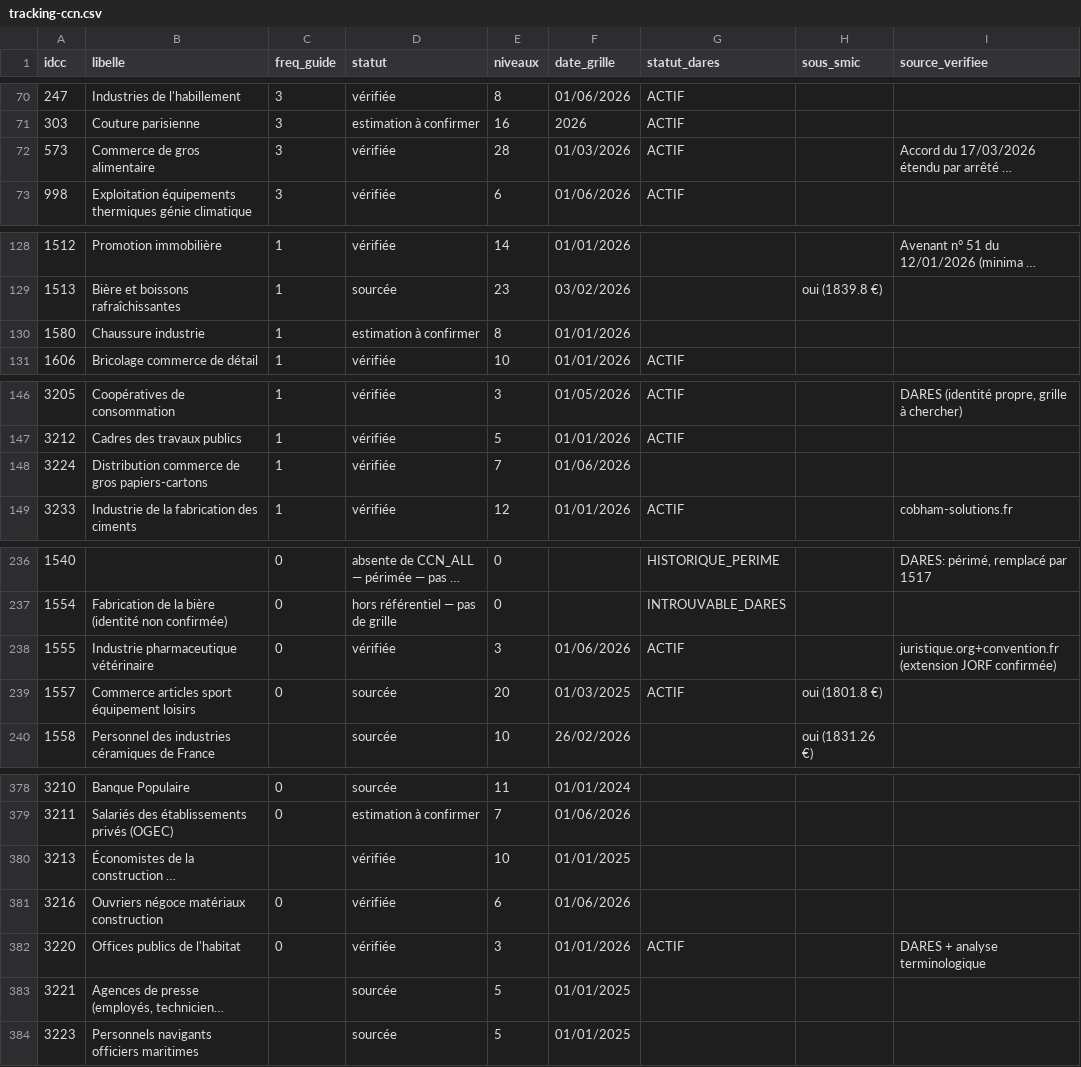
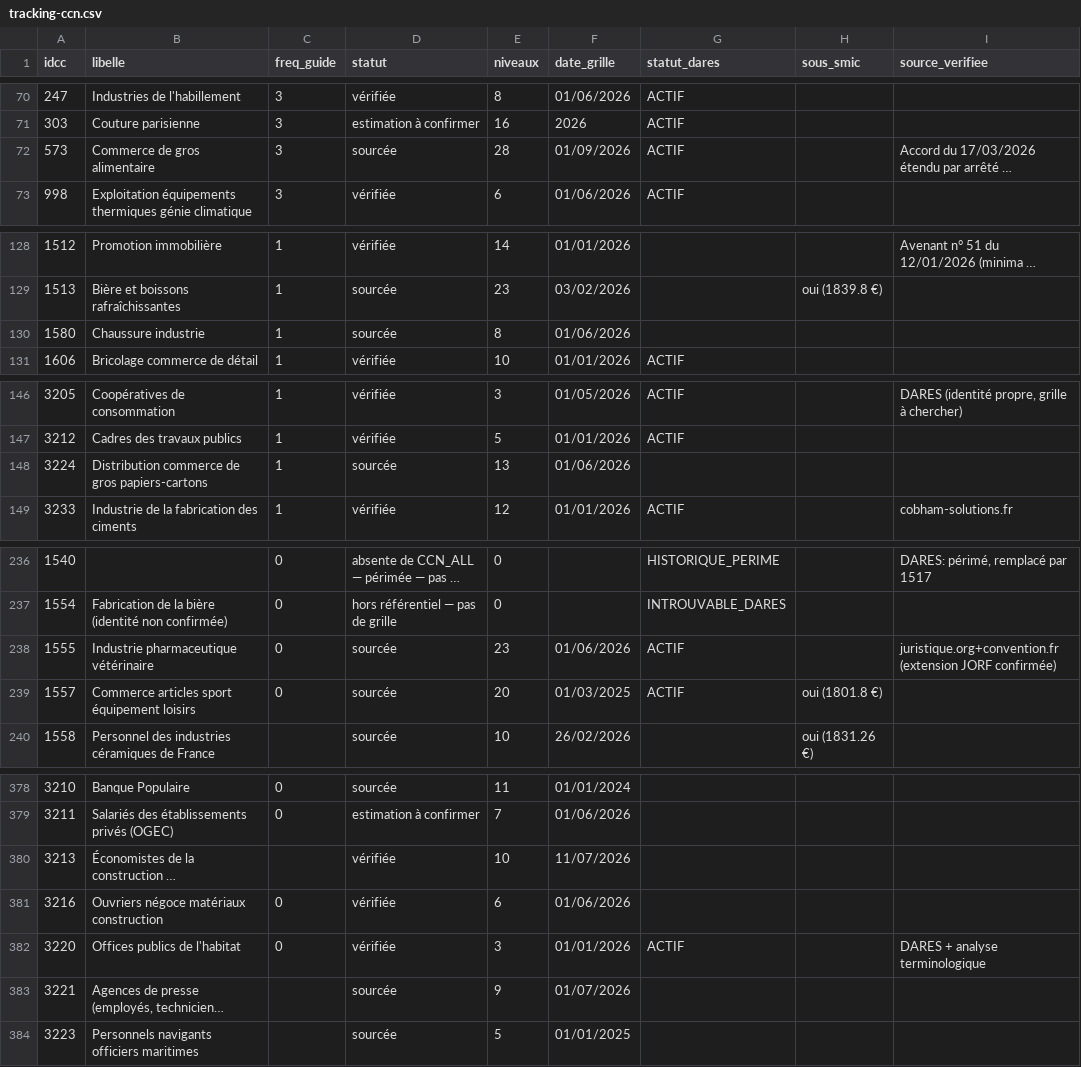
Before and after one commit to tonytonic/hs, a CSV file: GrillePaye/tracking-ccn.csv, drawn as a sheet; only a part is shown, gaps mark what is left out; long unchanged cells end in …; the diff covers the shown part only; the diff names each change by its address in the sheet, - before the commit and + after, or states it on an @@ line.

```diff
--- a/GrillePaye/tracking-ccn.csv
+++ b/GrillePaye/tracking-ccn.csv
-D72 (statut): vérifiée
+D72 (statut): sourcée
-F72 (date_grille): 01/03/2026
+F72 (date_grille): 01/09/2026
-D130 (statut): estimation à confirmer
+D130 (statut): sourcée
-F130 (date_grille): 01/01/2026
+F130 (date_grille): 01/06/2026
-D148 (statut): vérifiée
+D148 (statut): sourcée
-E148 (niveaux): 7
+E148 (niveaux): 13
-D238 (statut): vérifiée
+D238 (statut): sourcée
-E238 (niveaux): 3
+E238 (niveaux): 23
-F380 (date_grille): 01/01/2025
+F380 (date_grille): 11/07/2026
-E383 (niveaux): 5
+E383 (niveaux): 9
-F383 (date_grille): 01/01/2025
+F383 (date_grille): 01/07/2026
```
Also changed, not shown: 2 edited cells elsewhere in this file, 1 other file.
